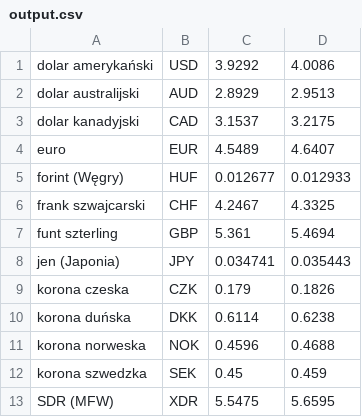
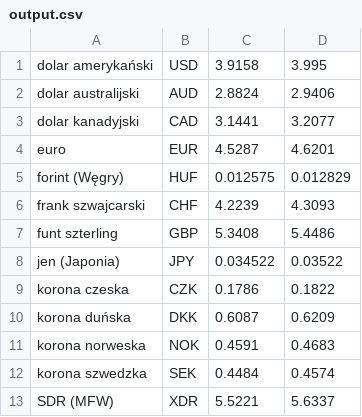
Before and after one commit to may-gvg/Data_dev_junior_Project, a CSV file: static/analiza/output.csv, drawn as a sheet.

```diff
--- a/static/analiza/output.csv
+++ b/static/analiza/output.csv
@@ -1,13 +1,13 @@
-dolar amerykański;USD;3.9292;4.0086
-dolar australijski;AUD;2.8929;2.9513
-dolar kanadyjski;CAD;3.1537;3.2175
-euro;EUR;4.5489;4.6407
-forint (Węgry);HUF;0.012677;0.012933
-frank szwajcarski;CHF;4.2467;4.3325
-funt szterling;GBP;5.361;5.4694
-jen (Japonia);JPY;0.034741;0.035443
-korona czeska;CZK;0.179;0.1826
-korona duńska;DKK;0.6114;0.6238
-korona norweska;NOK;0.4596;0.4688
-korona szwedzka;SEK;0.45;0.459
-SDR (MFW);XDR;5.5475;5.6595
+dolar amerykański;USD;3.9158;3.995
+dolar australijski;AUD;2.8824;2.9406
+dolar kanadyjski;CAD;3.1441;3.2077
+euro;EUR;4.5287;4.6201
+forint (Węgry);HUF;0.012575;0.012829
+frank szwajcarski;CHF;4.2239;4.3093
+funt szterling;GBP;5.3408;5.4486
+jen (Japonia);JPY;0.034522;0.03522
+korona czeska;CZK;0.1786;0.1822
+korona duńska;DKK;0.6087;0.6209
+korona norweska;NOK;0.4591;0.4683
+korona szwedzka;SEK;0.4484;0.4574
+SDR (MFW);XDR;5.5221;5.6337
```
Also changed, not shown: 3 other files.
